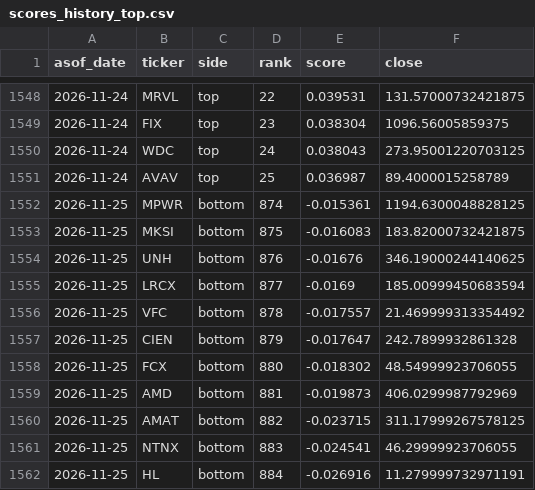
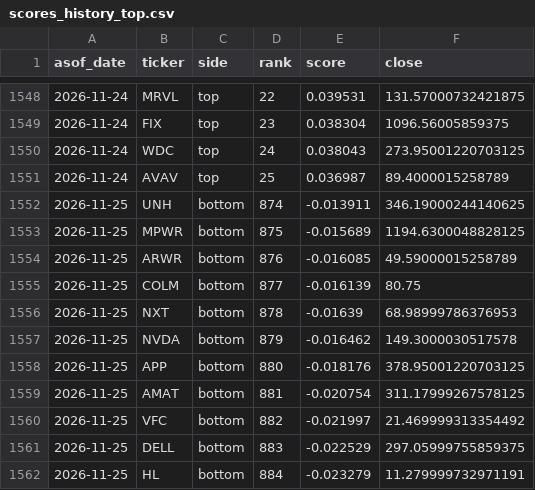
Before and after one commit to pingyifan/alpha-ledger-quant, a CSV file: output/scores_history_top.csv, drawn as a sheet; only a part is shown, gaps mark what is left out; the diff covers the shown part only.

```diff
--- a/output/scores_history_top.csv
+++ b/output/scores_history_top.csv
@@ -1551,12 +1551,12 @@ asof_date,ticker,side,rank,score,close
 2026-11-24,AVAV,top,25,0.036987,89.4000015258789
-2026-11-25,MPWR,bottom,874,-0.015361,1194.6300048828125
-2026-11-25,MKSI,bottom,875,-0.016083,183.82000732421875
-2026-11-25,UNH,bottom,876,-0.01676,346.19000244140625
-2026-11-25,LRCX,bottom,877,-0.0169,185.00999450683594
-2026-11-25,VFC,bottom,878,-0.017557,21.469999313354492
-2026-11-25,CIEN,bottom,879,-0.017647,242.7899932861328
-2026-11-25,FCX,bottom,880,-0.018302,48.54999923706055
-2026-11-25,AMD,bottom,881,-0.019873,406.0299987792969
-2026-11-25,AMAT,bottom,882,-0.023715,311.17999267578125
-2026-11-25,NTNX,bottom,883,-0.024541,46.29999923706055
-2026-11-25,HL,bottom,884,-0.026916,11.279999732971191
+2026-11-25,UNH,bottom,874,-0.013911,346.19000244140625
+2026-11-25,MPWR,bottom,875,-0.015689,1194.6300048828125
+2026-11-25,ARWR,bottom,876,-0.016085,49.59000015258789
+2026-11-25,COLM,bottom,877,-0.016139,80.75
+2026-11-25,NXT,bottom,878,-0.01639,68.98999786376953
+2026-11-25,NVDA,bottom,879,-0.016462,149.3000030517578
+2026-11-25,APP,bottom,880,-0.018176,378.95001220703125
+2026-11-25,AMAT,bottom,881,-0.020754,311.17999267578125
+2026-11-25,VFC,bottom,882,-0.021997,21.469999313354492
+2026-11-25,DELL,bottom,883,-0.022529,297.05999755859375
+2026-11-25,HL,bottom,884,-0.023279,11.279999732971191
```
Also changed, not shown: 1 added row, 1 removed row and 99 edited cells elsewhere in this file, output/gap_static.csv, output/scores_cc_latest.csv, 14 other files.
